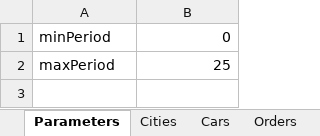
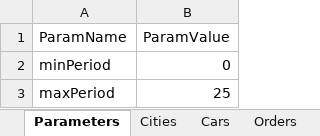
Before and after one commit to alexey-x/Vehicle-Routing, an Excel workbook: data/test_input.xlsx, sheet Parameters, drawn as a sheet; values as stored, in another font and other column widths than the file's, no borders; the diff names each change by its address in the sheet, - before the commit and + after, or states it on an @@ line.

```diff
--- a/data/test_input.xlsx (sheet Parameters)
+++ b/data/test_input.xlsx (sheet Parameters)
+row 1: ParamName | ParamValue
```
Also changed, not shown: sheet Routes, sheet Cars, sheet Orders, other sheet tabs.
